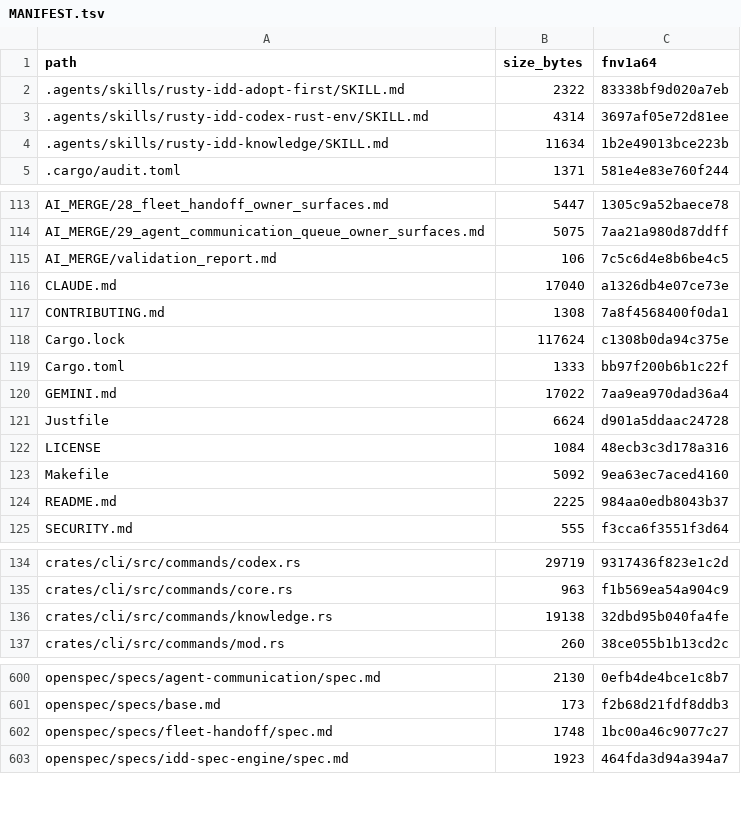
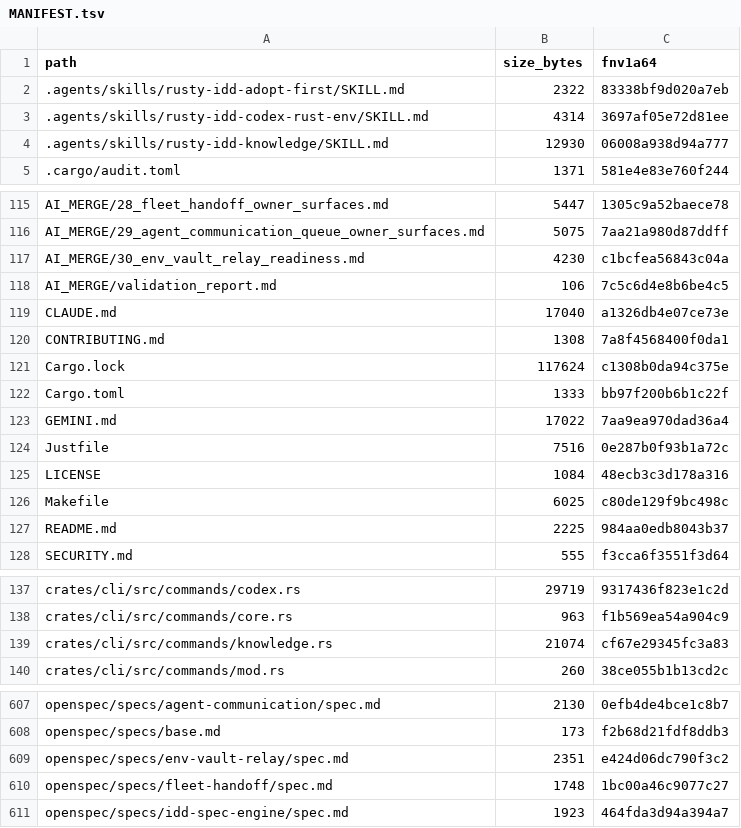
Before and after one commit to FlexNetOS/rusty-idd, a TSV file: .idd/MANIFEST.tsv, drawn as a sheet; only a part is shown, gaps mark what is left out; the diff covers the shown part only.

Commit message:
feat: add env vault readiness automation (#69)

```diff
--- a/.idd/MANIFEST.tsv
+++ b/.idd/MANIFEST.tsv
@@ -3,3 +3,3 @@ path	size_bytes	fnv1a64
 .agents/skills/rusty-idd-codex-rust-env/SKILL.md	4314	3697af05e72d81ee
-.agents/skills/rusty-idd-knowledge/SKILL.md	11634	1b2e49013bce223b
+.agents/skills/rusty-idd-knowledge/SKILL.md	12930	06008a938d94a777
 .cargo/audit.toml	1371	581e4e83e760f244
@@ -114,2 +116,3 @@ AI_MERGE/28_fleet_handoff_owner_surfaces.md	5447	1305c9a52baece78
 AI_MERGE/29_agent_communication_queue_owner_surfaces.md	5075	7aa21a980d87ddff
+AI_MERGE/30_env_vault_relay_readiness.md	4230	c1bcfea56843c04a
 AI_MERGE/validation_report.md	106	7c5c6d4e8b6be4c5
@@ -120,5 +123,5 @@ Cargo.toml	1333	bb97f200b6b1c22f
 GEMINI.md	17022	7aa9ea970dad36a4
-Justfile	6624	d901a5ddaac24728
+Justfile	7516	0e287b0f93b1a72c
 LICENSE	1084	48ecb3c3d178a316
-Makefile	5092	9ea63ec7aced4160
+Makefile	6025	c80de129f9bc498c
 README.md	2225	984aa0edb8043b37
@@ -135,3 +138,3 @@ crates/cli/src/commands/codex.rs	29719	9317436f823e1c2d
 crates/cli/src/commands/core.rs	963	f1b569ea54a904c9
-crates/cli/src/commands/knowledge.rs	19138	32dbd95b040fa4fe
+crates/cli/src/commands/knowledge.rs	21074	cf67e29345fc3a83
 crates/cli/src/commands/mod.rs	260	38ce055b1b13cd2c
@@ -601,2 +608,3 @@ openspec/specs/agent-communication/spec.md	2130	0efb4de4bce1c8b7
 openspec/specs/base.md	173	f2b68d21fdf8ddb3
+openspec/specs/env-vault-relay/spec.md	2351	e424d06dc790f3c2
 openspec/specs/fleet-handoff/spec.md	1748	1bc00a46c9077c27
```
Also changed, not shown: 6 added rows and 27 edited cells elsewhere in this file, 26 other files.
